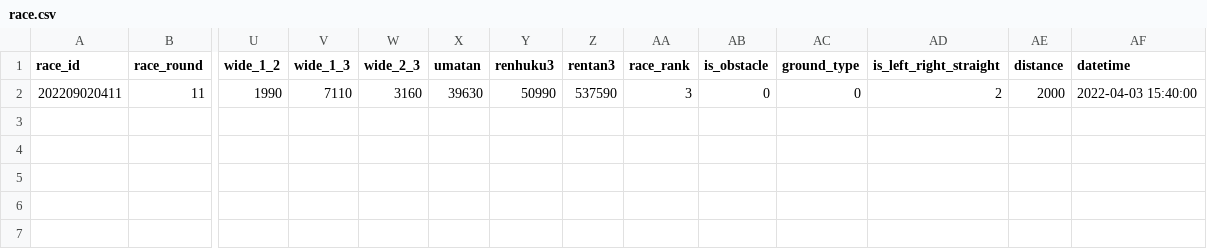
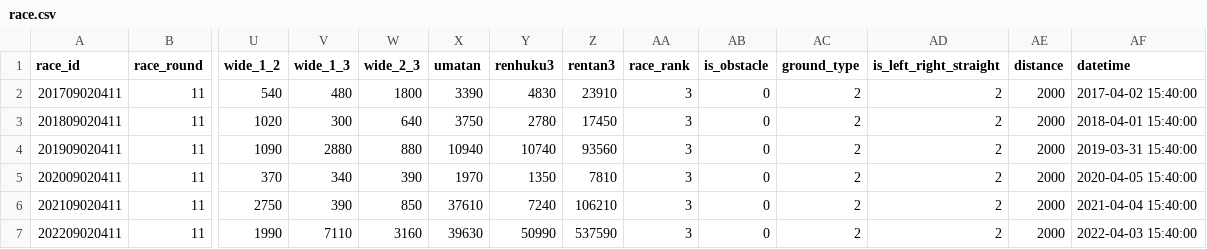
Before and after one commit to kawamottyan/to-be-a-rich, a CSV file: dataset/data/main/osaka/race.csv, drawn as a sheet; only a part is shown, gaps mark what is left out; addresses are those after the commit; rows hold the shown columns only; the diff names each change by its address in the sheet, - before the commit and + after, or states it on an @@ line.

```diff
--- a/dataset/data/main/osaka/race.csv
+++ b/dataset/data/main/osaka/race.csv
+row 2: 201709020411 | 11 | 540 | 480 | 1800 | 3390 | 4830 | 23910 | 3 | 0 | 2 | 2 | 2000 | 2017-04-02 15:40:00
+row 3: 201809020411 | 11 | 1020 | 300 | 640 | 3750 | 2780 | 17450 | 3 | 0 | 2 | 2 | 2000 | 2018-04-01 15:40:00
+row 4: 201909020411 | 11 | 1090 | 2880 | 880 | 10940 | 10740 | 93560 | 3 | 0 | 2 | 2 | 2000 | 2019-03-31 15:40:00
+row 5: 202009020411 | 11 | 370 | 340 | 390 | 1970 | 1350 | 7810 | 3 | 0 | 2 | 2 | 2000 | 2020-04-05 15:40:00
+row 6: 202109020411 | 11 | 2750 | 390 | 850 | 37610 | 7240 | 106210 | 3 | 0 | 2 | 2 | 2000 | 2021-04-04 15:40:00
-AC7 (ground_type): 0
+AC7 (ground_type): 2
```
Also changed, not shown: dataset/data/csv/osaka/racepage/race.csv, 12 other files.
